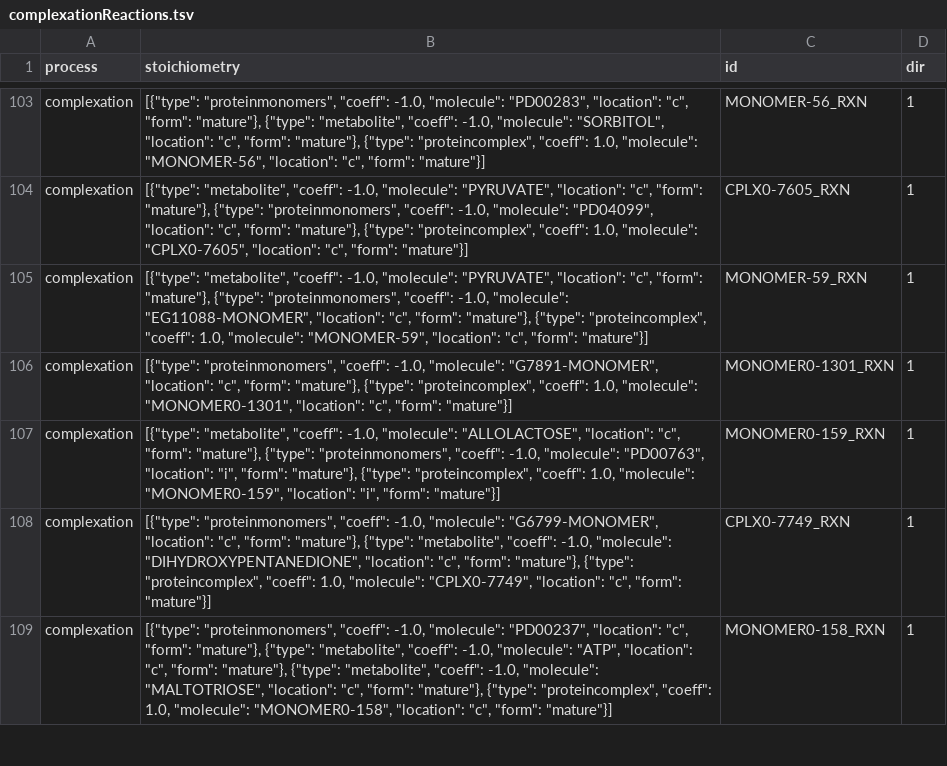
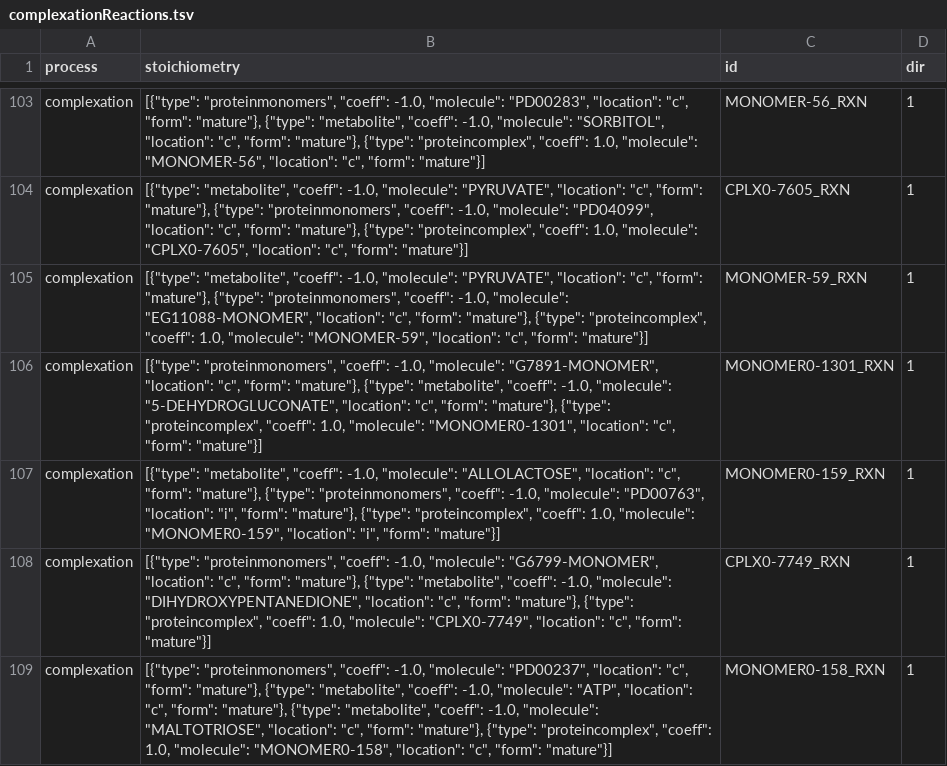
Before and after one commit to CovertLab/wcEcoli, a TSV file: reconstruction/ecoli/flat/complexationReactions.tsv, drawn as a sheet; only a part is shown, gaps mark what is left out.

Commit message:
Fixing Ecocyc's MONOMER0-1301 composition (which they say they'll fix in the next release) in reconstruction/ecoli/flat/complexationReactions.tsv.

```diff
--- a/reconstruction/ecoli/flat/complexationReactions.tsv
+++ b/reconstruction/ecoli/flat/complexationReactions.tsv
@@ -105,3 +105,3 @@
 "complexation"	[{"type": "metabolite", "coeff": -1.0, "molecule": "PYRUVATE", "location": "c", "form": "mature"}, {"type": "proteinmonomers", "coeff": -1.0, "molecule": "EG11088-MONOMER", "location": "c", "form": "mature"}, {"type": "proteincomplex", "coeff": 1.0, "molecule": "MONOMER-59", "location": "c", "form": "mature"}]	"MONOMER-59_RXN"	1
-"complexation"	[{"type": "proteinmonomers", "coeff": -1.0, "molecule": "G7891-MONOMER", "location": "c", "form": "mature"}, {"type": "proteincomplex", "coeff": 1.0, "molecule": "MONOMER0-1301", "location": "c", "form": "mature"}]	"MONOMER0-1301_RXN"	1
+"complexation"	[{"type": "proteinmonomers", "coeff": -1.0, "molecule": "G7891-MONOMER", "location": "c", "form": "mature"}, {"type": "metabolite", "coeff": -1.0, "molecule": "5-DEHYDROGLUCONATE", "location": "c", "form": "mature"}, {"type": "proteincomplex", "coeff": 1.0, "molecule": "MONOMER0-1301", "location": "c", "form": "mature"}]	"MONOMER0-1301_RXN"	1
 "complexation"	[{"type": "metabolite", "coeff": -1.0, "molecule": "ALLOLACTOSE", "location": "c", "form": "mature"}, {"type": "proteinmonomers", "coeff": -1.0, "molecule": "PD00763", "location": "i", "form": "mature"}, {"type": "proteincomplex", "coeff": 1.0, "molecule": "MONOMER0-159", "location": "i", "form": "mature"}]	"MONOMER0-159_RXN"	1
```
